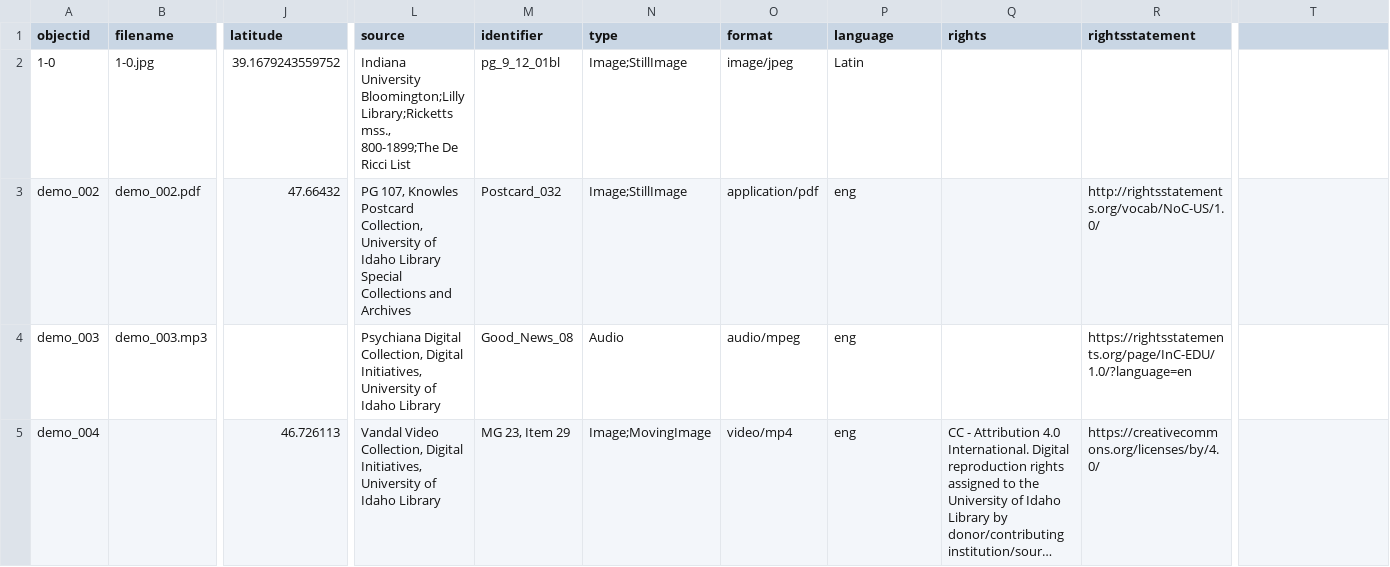
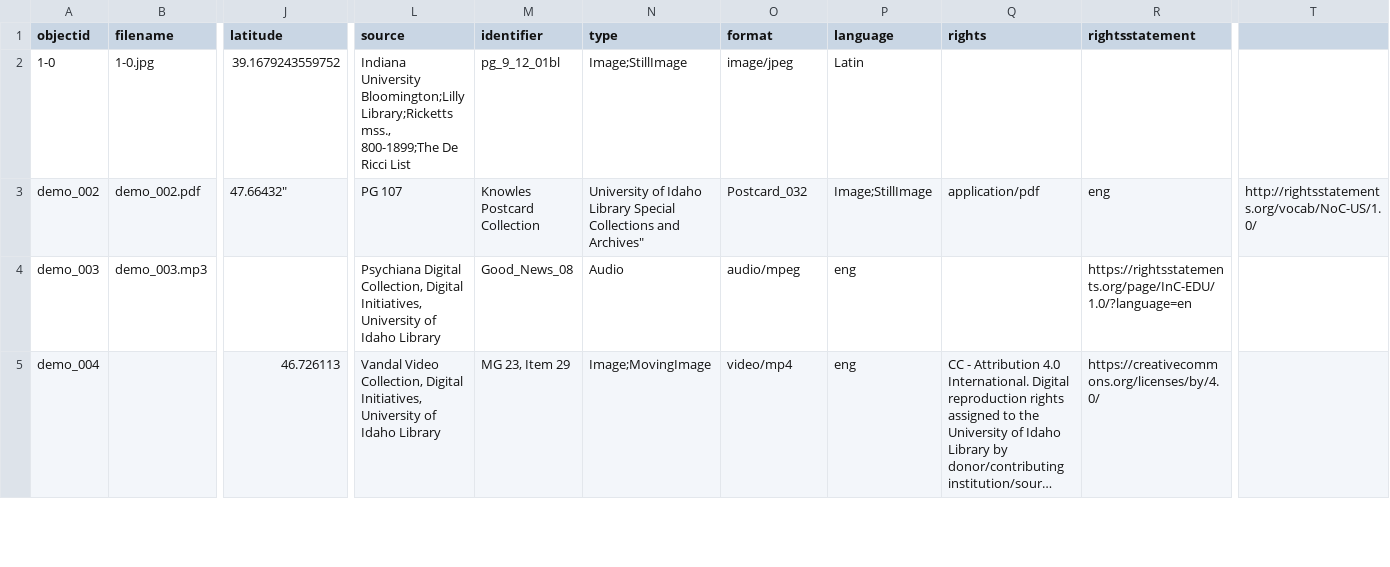
Before and after one commit to alamorri/Status-and-the-Sacred, a CSV file: _data/demo-metadata.csv, drawn as a sheet; only a part is shown, gaps mark what is left out; long unchanged cells end in …; the diff names each change by its address in the sheet, - before the commit and + after, or states it on an @@ line.

Commit message:
Update demo-metadata.csv

```diff
--- a/_data/demo-metadata.csv
+++ b/_data/demo-metadata.csv
-J3 (latitude): 47.66432
+J3 (latitude): 47.66432"
-L3 (source): PG 107, Knowles Postcard Collection, University of Idaho Library Special Collections and Archives
+L3 (source): PG 107
-M3 (identifier): Postcard_032
+M3 (identifier): Knowles Postcard Collection
-N3 (type): Image;StillImage
+N3 (type): University of Idaho Library Special Collections and Archives"
-O3 (format): application/pdf
+O3 (format): Postcard_032
-P3 (language): eng
+P3 (language): Image;StillImage
-Q3 (rights): (empty)
+Q3 (rights): application/pdf
-R3 (rightsstatement): http://rightsstatements.org/vocab/NoC-US/1.0/
+R3 (rightsstatement): eng
-T3: (empty)
+T3: http://rightsstatements.org/vocab/NoC-US/1.0/
```
